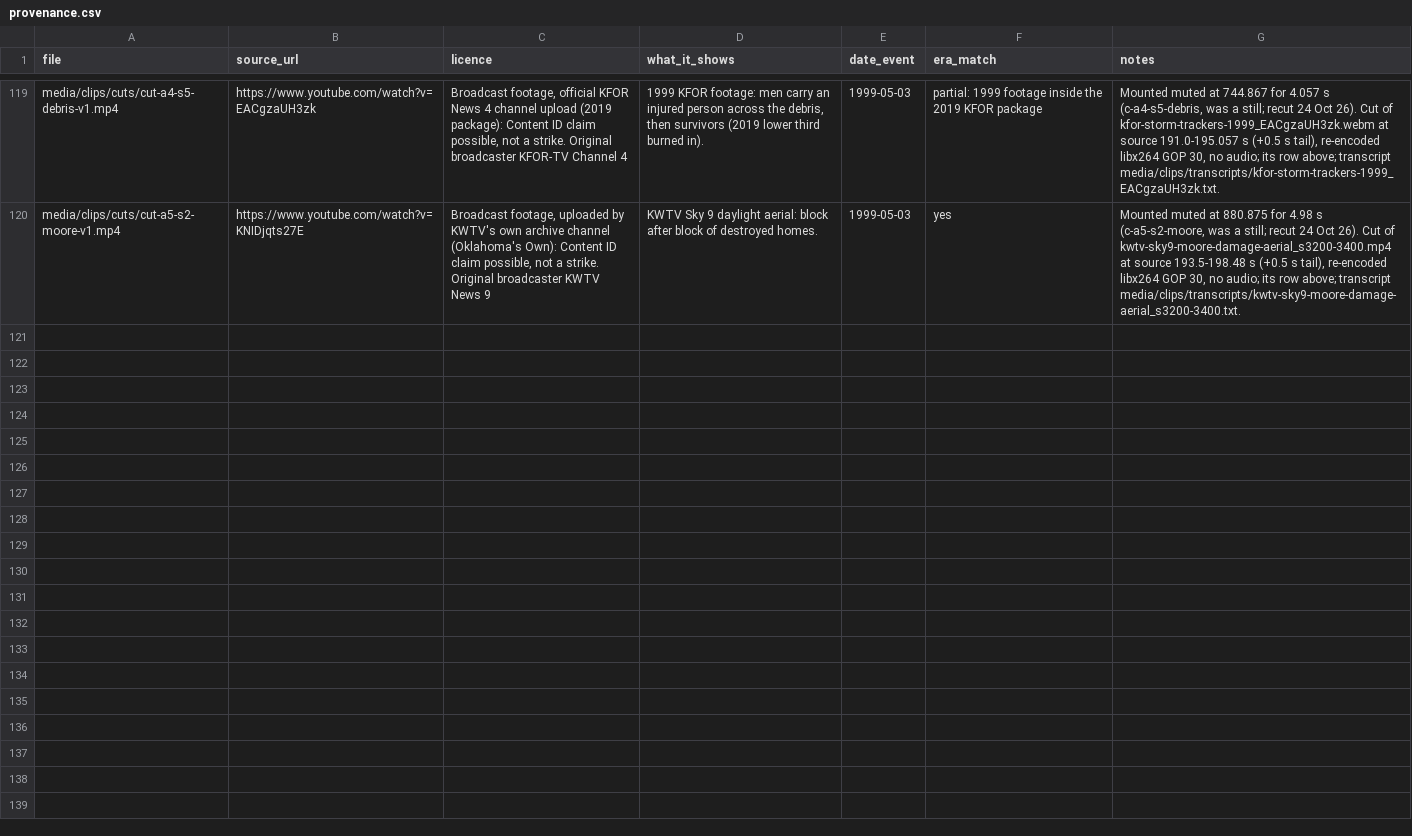
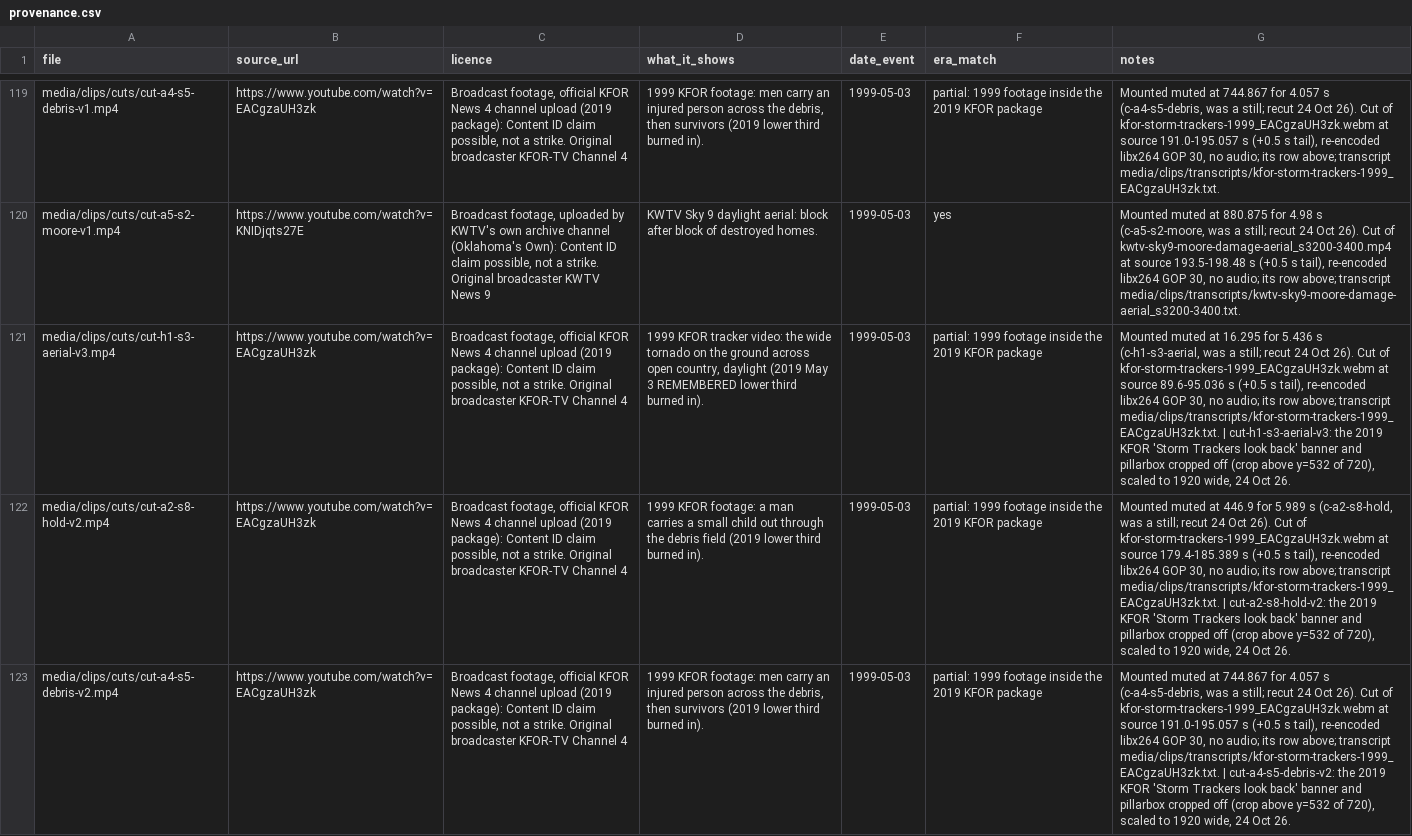
Before and after one commit to sidhartha1s/storm-market, a CSV file: episodes/ep-moore-1999/media/provenance.csv, drawn as a sheet; only a part is shown, gaps mark what is left out; the diff names each change by its address in the sheet, - before the commit and + after, or states it on an @@ line.

Commit message:
ep-moore-1999: 17 stills upscaled x4 (ESRGAN on the ZBook), 2019 banner cropped off 3 tracker cuts, lint check 9 fails any still under 1280 px
Owner 24 Oct: the draft's stills were 229 to 1024 px wide stretched to 1920 and read as grain; the DESIGN.md upscale rule had no check, so nobody ran it. Check 9 fails 16 stills on the previous commit and passes now. Media stays untracked per .gitignore; the upscaled PNGs and cropped cuts live in the worktree.

```diff
--- a/episodes/ep-moore-1999/media/provenance.csv
+++ b/episodes/ep-moore-1999/media/provenance.csv
+row 121: media/clips/cuts/cut-h1-s3-aerial-v3.mp4 | https://www.youtube.com/watch?v=EACgzaUH3zk | Broadcast footage, official KFOR News 4 channel upload (2019 package): Content ID claim possible, not a strike. Original broadcaster KFOR-TV Channel 4 | 1999 KFOR tracker video: the wide tornado on the ground across open country, daylight (2019 May 3 REMEMBERED lower third burned in). | 1999-05-03 | partial: 1999 footage inside the 2019 KFOR package | Mounted muted at 16.295 for 5.436 s (c-h1-s3-aerial, was a still; recut 24 Oct 26). Cut of kfor-storm-trackers-1999_EACgzaUH3zk.webm at source 89.6-95.036 s (+0.5 s tail), re-encoded libx264 GOP 30, no audio; its row above; transcript media/clips/transcripts/kfor-storm-trackers-1999_EACgzaUH3zk.txt. | cut-h1-s3-aerial-v3: the 2019 KFOR 'Storm Trackers look back' banner and pillarbox cropped off (crop above y=532 of 720), scaled to 1920 wide, 24 Oct 26.
+row 122: media/clips/cuts/cut-a2-s8-hold-v2.mp4 | https://www.youtube.com/watch?v=EACgzaUH3zk | Broadcast footage, official KFOR News 4 channel upload (2019 package): Content ID claim possible, not a strike. Original broadcaster KFOR-TV Channel 4 | 1999 KFOR footage: a man carries a small child out through the debris field (2019 lower third burned in). | 1999-05-03 | partial: 1999 footage inside the 2019 KFOR package | Mounted muted at 446.9 for 5.989 s (c-a2-s8-hold, was a still; recut 24 Oct 26). Cut of kfor-storm-trackers-1999_EACgzaUH3zk.webm at source 179.4-185.389 s (+0.5 s tail), re-encoded libx264 GOP 30, no audio; its row above; transcript media/clips/transcripts/kfor-storm-trackers-1999_EACgzaUH3zk.txt. | cut-a2-s8-hold-v2: the 2019 KFOR 'Storm Trackers look back' banner and pillarbox cropped off (crop above y=532 of 720), scaled to 1920 wide, 24 Oct 26.
+row 123: media/clips/cuts/cut-a4-s5-debris-v2.mp4 | https://www.youtube.com/watch?v=EACgzaUH3zk | Broadcast footage, official KFOR News 4 channel upload (2019 package): Content ID claim possible, not a strike. Original broadcaster KFOR-TV Channel 4 | 1999 KFOR footage: men carry an injured person across the debris, then survivors (2019 lower third burned in). | 1999-05-03 | partial: 1999 footage inside the 2019 KFOR package | Mounted muted at 744.867 for 4.057 s (c-a4-s5-debris, was a still; recut 24 Oct 26). Cut of kfor-storm-trackers-1999_EACgzaUH3zk.webm at source 191.0-195.057 s (+0.5 s tail), re-encoded libx264 GOP 30, no audio; its row above; transcript media/clips/transcripts/kfor-storm-trackers-1999_EACgzaUH3zk.txt. | cut-a4-s5-debris-v2: the 2019 KFOR 'Storm Trackers look back' banner and pillarbox cropped off (crop above y=532 of 720), scaled to 1920 wide, 24 Oct 26.
```
Also changed, not shown: 2 other files.
